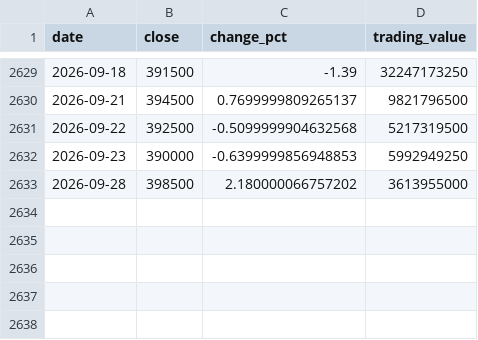
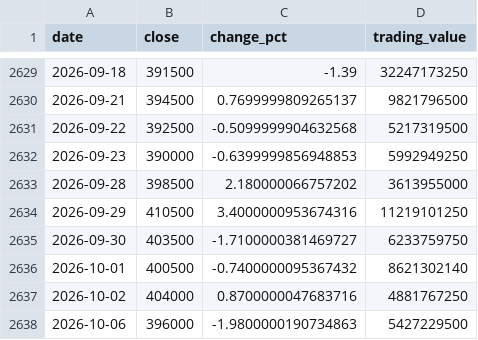
Before and after one commit to uihansol/Dividend-10Y-Treasury-Screener, a CSV file: data/cache/stocks/004370/prices.csv, drawn as a sheet; only a part is shown, gaps mark what is left out; the diff names each change by its address in the sheet, - before the commit and + after, or states it on an @@ line.

```diff
--- a/data/cache/stocks/004370/prices.csv
+++ b/data/cache/stocks/004370/prices.csv
+row 2634: 2026-09-29 | 410500 | 3.4000000953674316 | 11219101250
+row 2635: 2026-09-30 | 403500 | -1.7100000381469727 | 6233759750
+row 2636: 2026-10-01 | 400500 | -0.7400000095367432 | 8621302140
+row 2637: 2026-10-02 | 404000 | 0.8700000047683716 | 4881767250
+row 2638: 2026-10-06 | 396000 | -1.9800000190734863 | 5427229500
```
Also changed, not shown: 3 other files.
